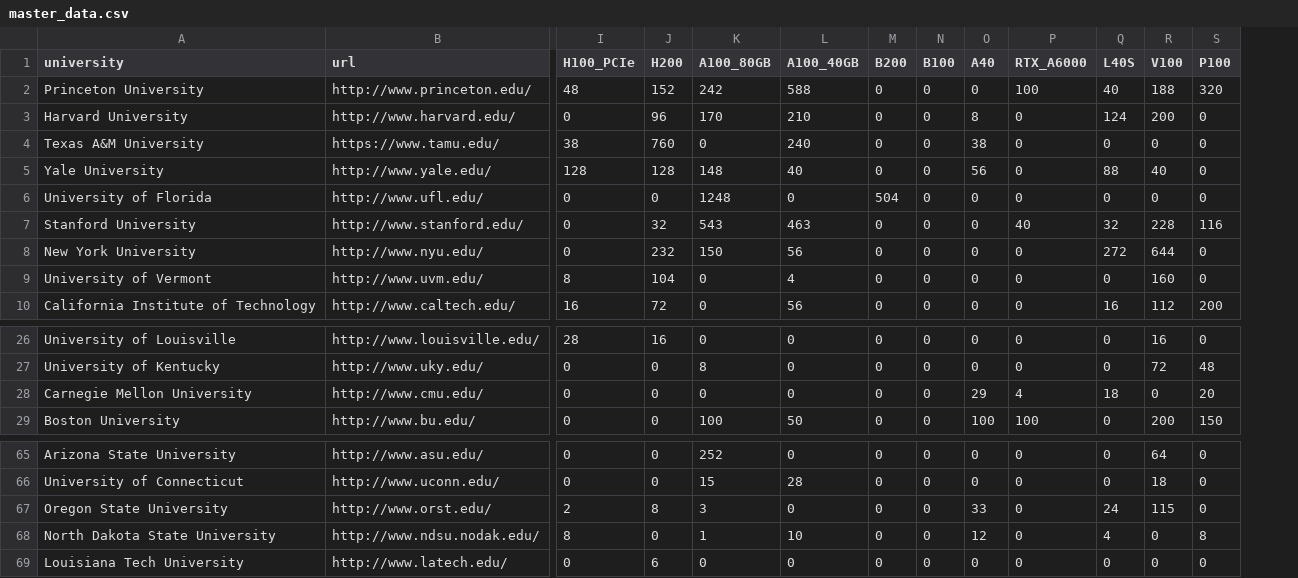
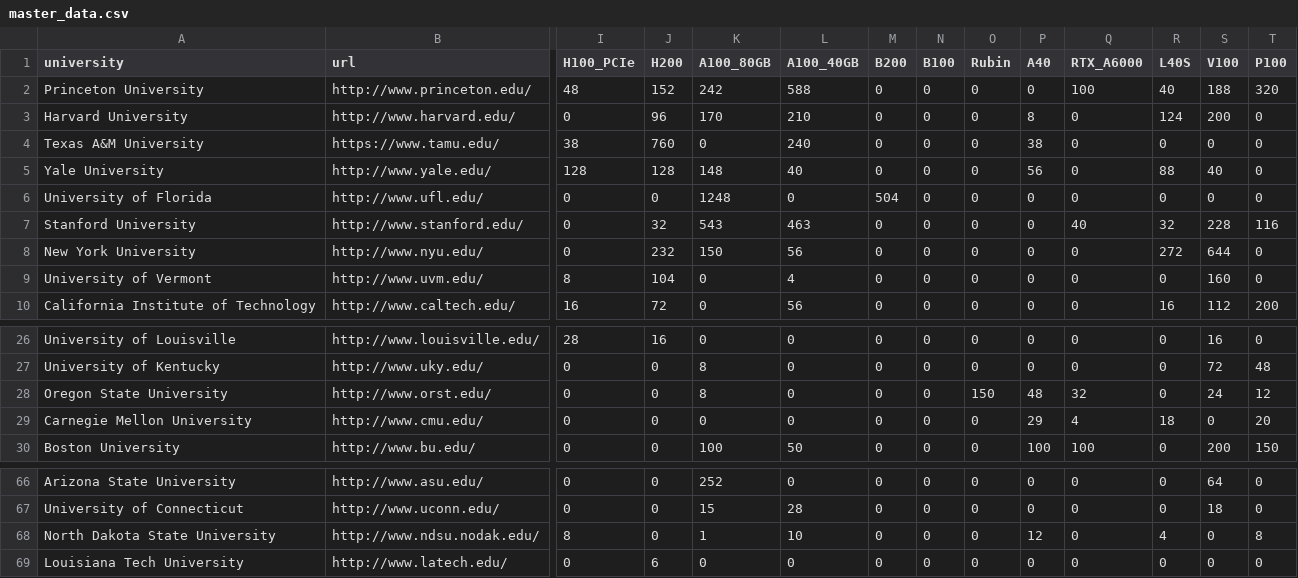
Before and after one commit to Fchaubard/GPUsPerStudent.org, a CSV file: data/master_data.csv, drawn as a sheet; only a part is shown, gaps mark what is left out; removed rows and columns are numbered as before the commit, all else as after; rows hold the shown columns only; the diff names each change by its address in the sheet, - before the commit and + after, or states it on an @@ line.

Commit message:
Update Oregon State with new Rubin GPU cluster info and add news scan script

```diff
--- a/data/master_data.csv
+++ b/data/master_data.csv
+column O (Rubin), rows 2-10: all 0; rows 26-27: 0 | 0; rows 29-30: 0 | 0; rows 66-69: all 0
+row 28: Oregon State University | http://www.orst.edu/ | 0 | 0 | 8 | 0 | 0 | 0 | 150 | 48 | 32 | 0 | 24 | 12
-row 67: Oregon State University | http://www.orst.edu/ | 2 | 8 | 3 | 0 | 0 | 0 | 33 | 0 | 24 | 115 | 0
```
Also changed, not shown: data/gpu_prices.csv, web/data/master_data.csv, 8 other files.
